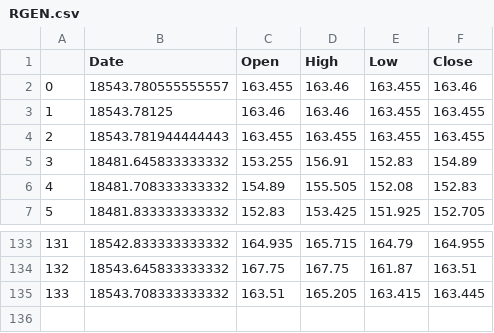
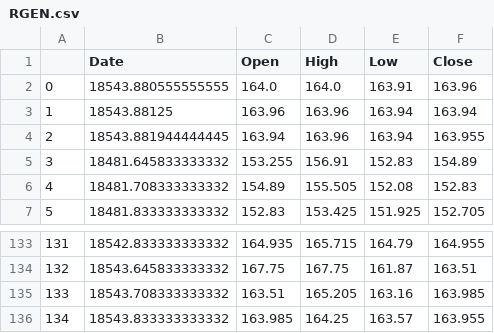
Before and after one commit to ajmal017/ibpy, a CSV file: ibclient/Model/Cache/RGEN.csv, drawn as a sheet; only a part is shown, gaps mark what is left out.

```diff
--- a/ibclient/Model/Cache/RGEN.csv
+++ b/ibclient/Model/Cache/RGEN.csv
@@ -1,5 +1,5 @@
 ,Date,Open,High,Low,Close
-0,18543.780555555557,163.455,163.46,163.455,163.46
-1,18543.78125,163.46,163.46,163.455,163.455
-2,18543.781944444443,163.455,163.455,163.455,163.455
+0,18543.880555555555,164.0,164.0,163.91,163.96
+1,18543.88125,163.96,163.96,163.94,163.94
+2,18543.881944444445,163.94,163.96,163.94,163.955
 3,18481.645833333332,153.255,156.91,152.83,154.89
@@ -134,2 +134,3 @@
 132,18543.645833333332,167.75,167.75,161.87,163.51
-133,18543.708333333332,163.51,165.205,163.415,163.445
+133,18543.708333333332,163.51,165.205,163.16,163.985
+134,18543.833333333332,163.985,164.25,163.57,163.955
```
Also changed, not shown: ibclient/Model/Cache/DQ.csv, 5 other files.
